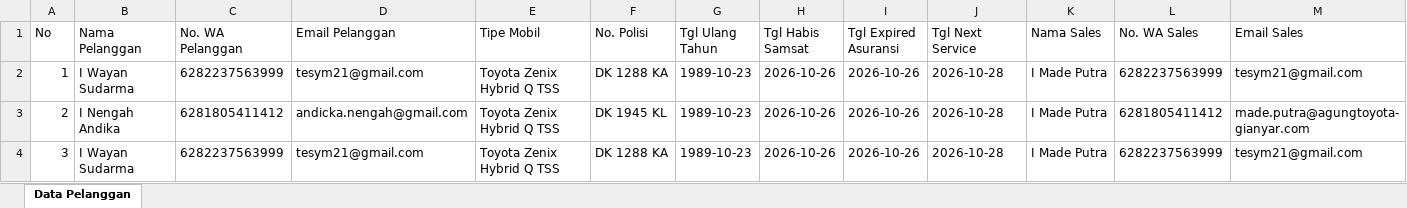
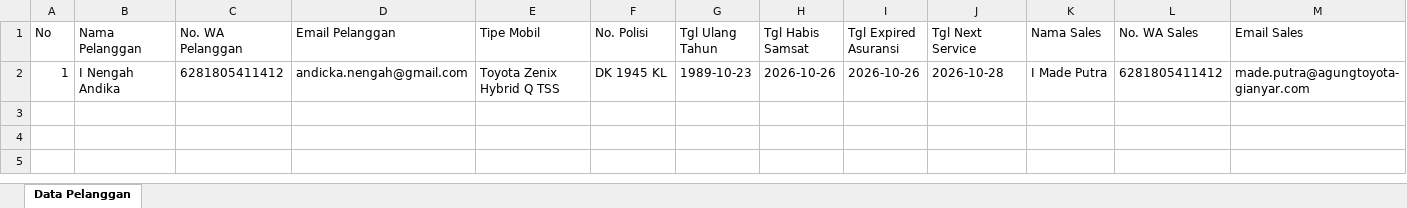
Before and after one commit to tesym21-svg/agung-toyota-gianyar, an Excel workbook: data/pelanggan_agung_toyota_gianyar.xlsx, sheet Data Pelanggan, drawn as a sheet; only a part is shown; values as stored, in another font and other column widths than the file's, no borders; removed rows and columns are numbered as before the commit, all else as after; rows hold the shown columns only; the diff names each change by its address in the sheet, - before the commit and + after, or states it on an @@ line.

```diff
--- a/data/pelanggan_agung_toyota_gianyar.xlsx (sheet Data Pelanggan)
+++ b/data/pelanggan_agung_toyota_gianyar.xlsx (sheet Data Pelanggan)
-row 2: 1 | I Wayan Sudarma | 6282237563999 | tesym21@gmail.com | Toyota Zenix Hybrid Q TSS | DK 1288 KA | 1989-10-23 | 2026-10-26 | 2026-10-26 | 2026-10-28 | I Made Putra | 6282237563999 | tesym21@gmail.com
-A2 (No): 2
+A2 (No): 1
-row 4: 3 | I Wayan Sudarma | 6282237563999 | tesym21@gmail.com | Toyota Zenix Hybrid Q TSS | DK 1288 KA | 1989-10-23 | 2026-10-26 | 2026-10-26 | 2026-10-28 | I Made Putra | 6282237563999 | tesym21@gmail.com
```
Also changed, not shown: 3 other files.
